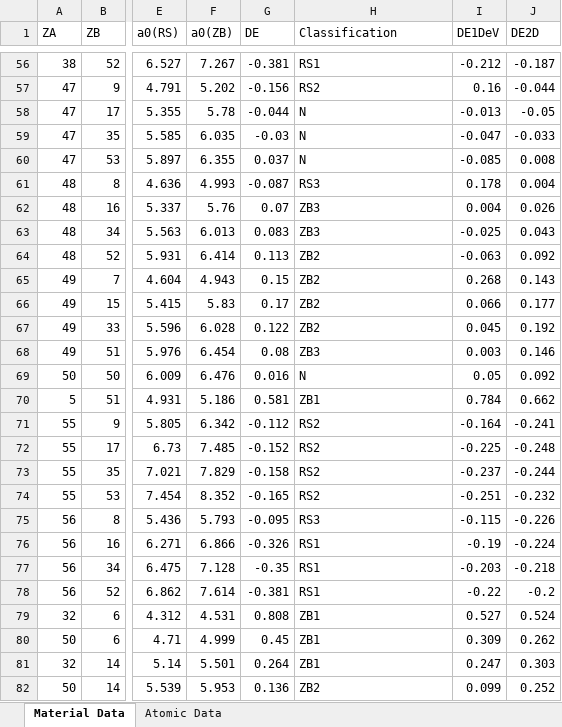
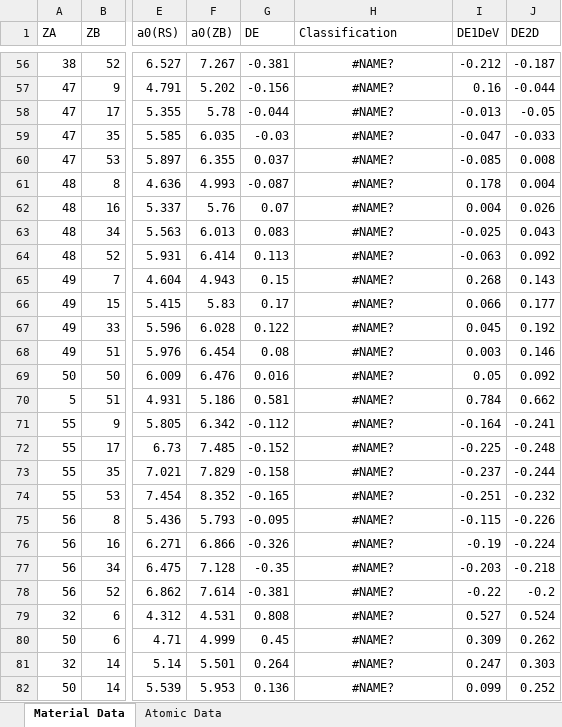
Before and after one commit to lstorchi/matinformatics, an Excel workbook: data/Data.xlsx, sheet Material Data, drawn as a sheet; only a part is shown, gaps mark what is left out; values as stored, in another font and other column widths than the file's, no borders; charts and pictures not drawn; the diff covers the shown part only; the diff names each change by its address in the sheet, - before the commit and + after, or states it on an @@ line.

```diff
--- a/data/Data.xlsx (sheet Material Data)
+++ b/data/Data.xlsx (sheet Material Data)
-H56:H82 alignment: left
+H56:H82 alignment: center
-H56 (Classification): RS1
+H56 (Classification): #NAME?
-H57 (Classification): RS2
+H57 (Classification): #NAME?
-H58:H60 (Classification): N
+H58:H60 (Classification): #NAME?
-H61 (Classification): RS3
+H61 (Classification): #NAME?
-H62:H63 (Classification): ZB3
+H62:H63 (Classification): #NAME?
-H64:H67 (Classification): ZB2
+H64:H67 (Classification): #NAME?
-H68 (Classification): ZB3
+H68 (Classification): #NAME?
-H69 (Classification): N
+H69 (Classification): #NAME?
-H70 (Classification): ZB1
+H70 (Classification): #NAME?
-H71:H74 (Classification): RS2
+H71:H74 (Classification): #NAME?
-H75 (Classification): RS3
+H75 (Classification): #NAME?
-H76:H78 (Classification): RS1
+H76:H78 (Classification): #NAME?
-H79:H81 (Classification): ZB1
+H79:H81 (Classification): #NAME?
-H82 (Classification): ZB2
+H82 (Classification): #NAME?
```
Also changed, not shown: 55 edited cells and cell formats elsewhere in this sheet, sheet Atomic Data, charts or pictures, 3 other files.
